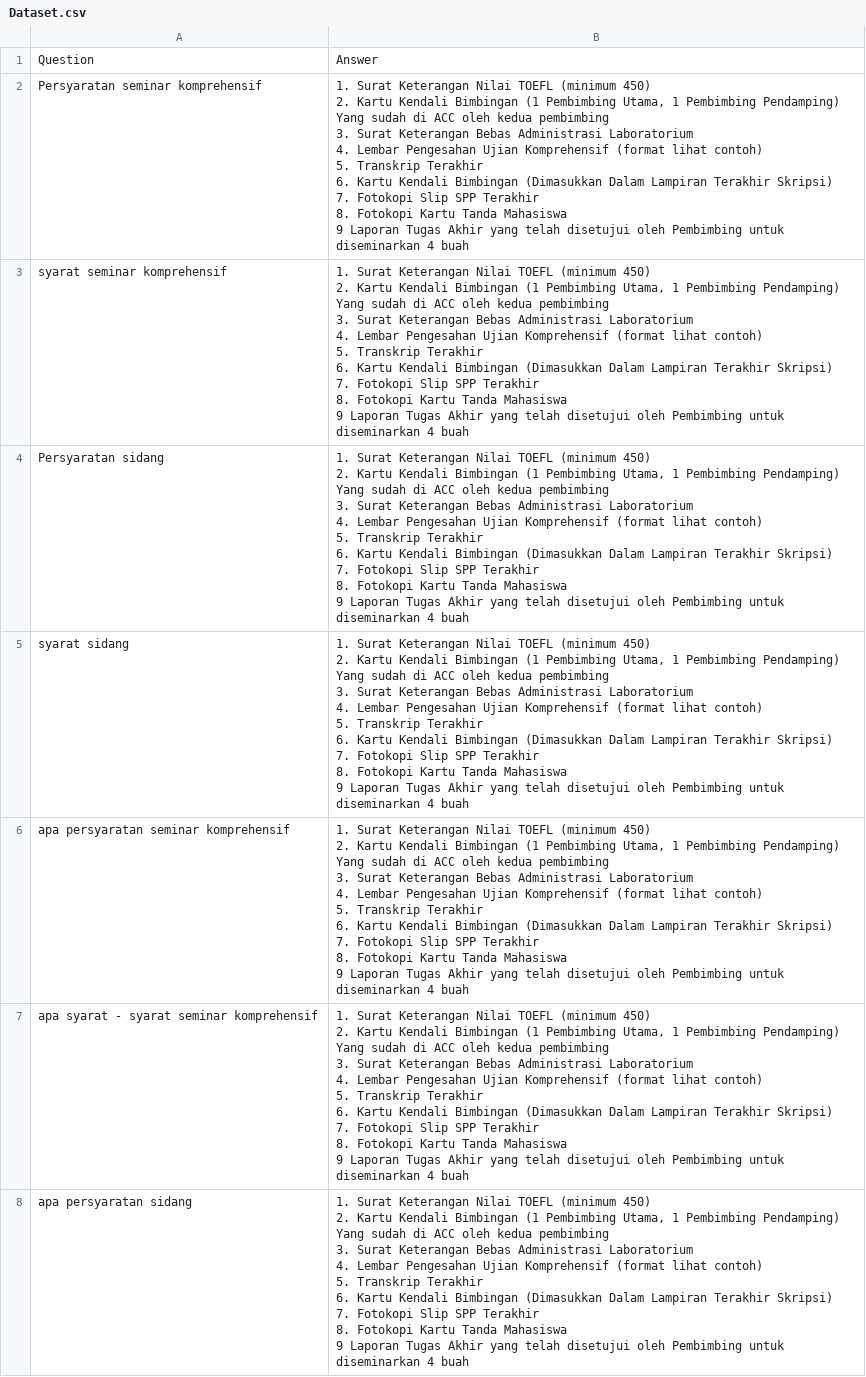
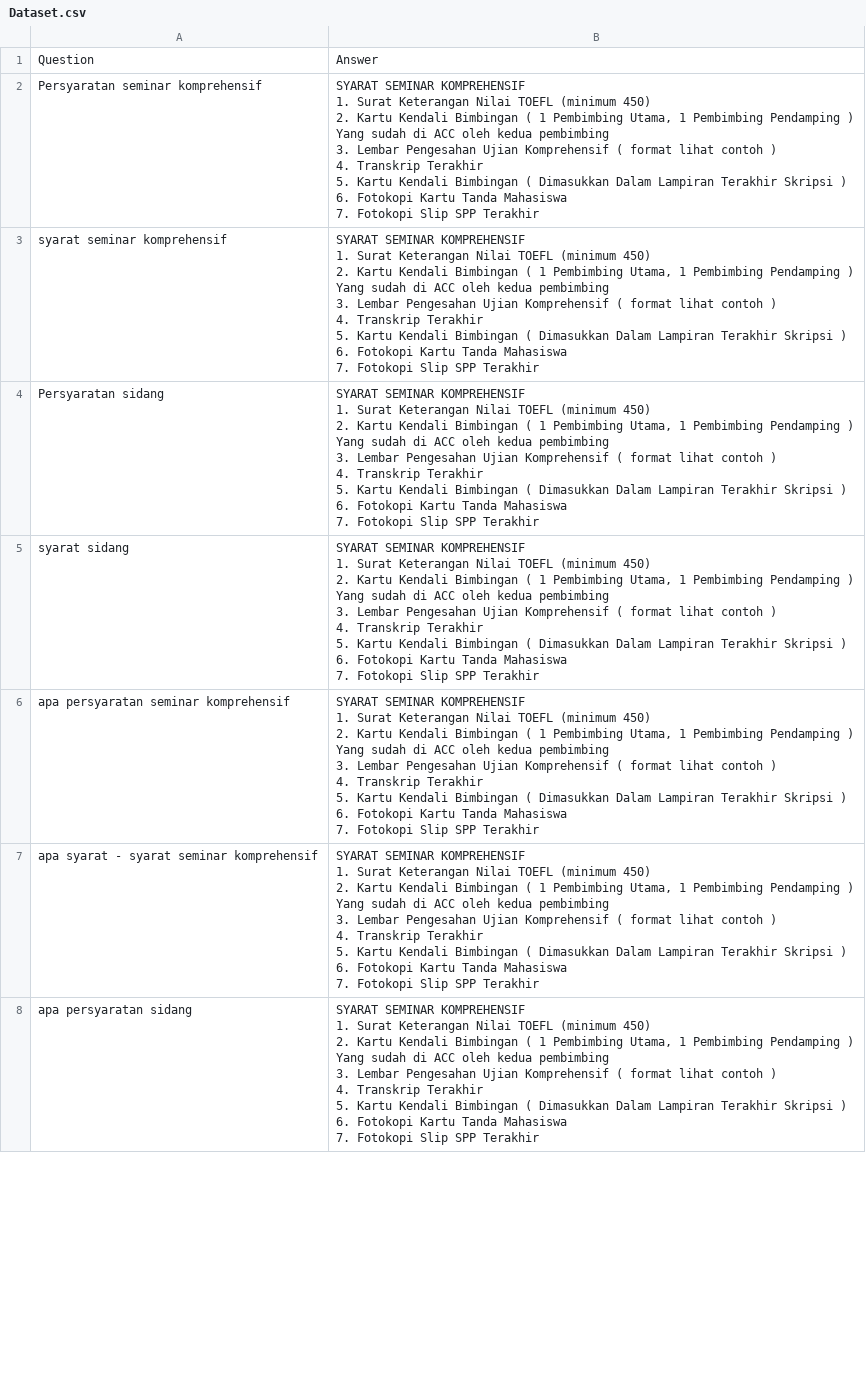
Before and after one commit to hilmi2207/CHARAT, a CSV file: Dataset.csv, drawn as a sheet; only a part is shown; ↵ is a line break in a cell; the diff covers the shown part only; the diff names each change by its address in the sheet, - before the commit and + after, or states it on an @@ line.

```diff
--- a/Dataset.csv
+++ b/Dataset.csv
-B2:B8: 1. Surat Keterangan Nilai TOEFL (minimum 450) ↵ 2. Kartu Kendali Bimbingan (1 Pembimbing Utama, 1 Pembimbing Pendamping) ↵ Yang sudah di ACC oleh kedua pembimbing ↵ 3. Surat Keterangan Bebas Administrasi Laboratorium ↵ 4. Lembar Pengesahan Ujian Komprehensif (format lihat contoh) ↵ 5. Transkrip Terakhir ↵ 6. Kartu Kendali Bimbingan (Dimasukkan Dalam Lampiran Terakhir Skripsi) ↵ 7. Fotokopi Slip SPP Terakhir ↵ 8. Fotokopi Kartu Tanda Mahasiswa ↵ 9 Laporan Tugas Akhir yang telah disetujui oleh Pembimbing untuk diseminarkan 4 buah
+B2:B8: SYARAT SEMINAR KOMPREHENSIF ↵ 1. Surat Keterangan Nilai TOEFL (minimum 450) ↵ 2. Kartu Kendali Bimbingan ( 1 Pembimbing Utama, 1 Pembimbing Pendamping ) ↵ Yang sudah di ACC oleh kedua pembimbing ↵ 3. Lembar Pengesahan Ujian Komprehensif ( format lihat contoh ) ↵ 4. Transkrip Terakhir ↵ 5. Kartu Kendali Bimbingan ( Dimasukkan Dalam Lampiran Terakhir Skripsi ) ↵ 6. Fotokopi Kartu Tanda Mahasiswa ↵ 7. Fotokopi Slip SPP Terakhir
```
Also changed, not shown: 25 added rows, 10 removed rows and 50 edited cells elsewhere in this file, 3 other files.
